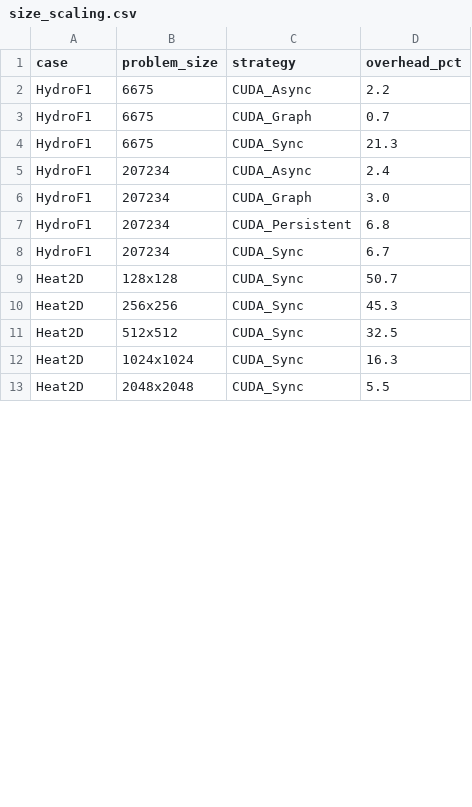
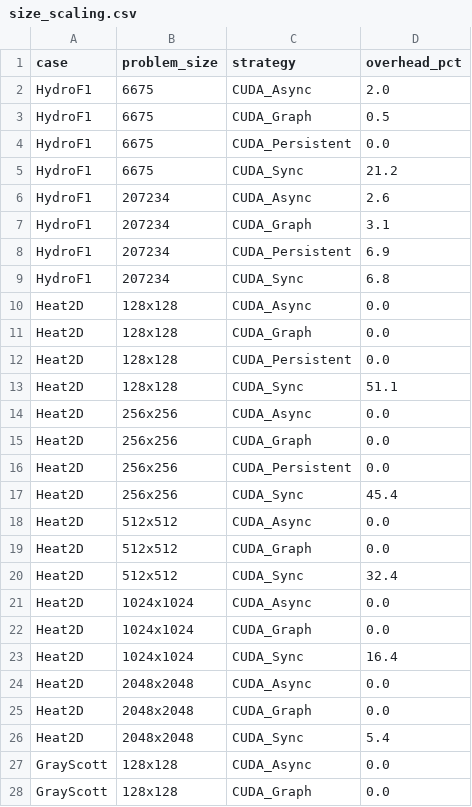
Before and after one commit to chhnb/spmd-dialect, a CSV file: benchmark/plots/size_scaling.csv, drawn as a sheet; only a part is shown; the diff covers the shown part only.

Commit message:
Complete matrix: 21/21 Taichi, consistent size labels, zero-overhead fix
run_matrix.py:
- C3/C10 no longer skipped for DSL dispatch (only CUDA skipped)
- Size labels normalized: default→6675, 20w→207234 for Taichi/Warp/Triton
- Applied to all DSL runners (run_dsl, run_warp, run_triton)

plot_matrix.py:
- Fixed 'if v:' → 'if v is not None:' to preserve 0.0% overhead values

matrix_results.csv: 259 data rows
- 188 CUDA + 41 Taichi (21/21 cases!) + 14 Warp + 6 Triton + 5 Kokkos + 6 PERKS/EBISU
- Consistent size labels across all frameworks for same case-size pair
- HydroF1/F2 have both 6675/24020 and 207234 sizes

plots/: 4 CSVs regenerated with zero-overhead preservation

```diff
--- a/benchmark/plots/size_scaling.csv
+++ b/benchmark/plots/size_scaling.csv
@@ -1,13 +1,28 @@
 case,problem_size,strategy,overhead_pct
-HydroF1,6675,CUDA_Async,2.2
-HydroF1,6675,CUDA_Graph,0.7
-HydroF1,6675,CUDA_Sync,21.3
-HydroF1,207234,CUDA_Async,2.4
-HydroF1,207234,CUDA_Graph,3.0
-HydroF1,207234,CUDA_Persistent,6.8
-HydroF1,207234,CUDA_Sync,6.7
-Heat2D,128x128,CUDA_Sync,50.7
-Heat2D,256x256,CUDA_Sync,45.3
-Heat2D,512x512,CUDA_Sync,32.5
-Heat2D,1024x1024,CUDA_Sync,16.3
-Heat2D,2048x2048,CUDA_Sync,5.5
+HydroF1,6675,CUDA_Async,2.0
+HydroF1,6675,CUDA_Graph,0.5
+HydroF1,6675,CUDA_Persistent,0.0
+HydroF1,6675,CUDA_Sync,21.2
+HydroF1,207234,CUDA_Async,2.6
+HydroF1,207234,CUDA_Graph,3.1
+HydroF1,207234,CUDA_Persistent,6.9
+HydroF1,207234,CUDA_Sync,6.8
+Heat2D,128x128,CUDA_Async,0.0
+Heat2D,128x128,CUDA_Graph,0.0
+Heat2D,128x128,CUDA_Persistent,0.0
+Heat2D,128x128,CUDA_Sync,51.1
+Heat2D,256x256,CUDA_Async,0.0
+Heat2D,256x256,CUDA_Graph,0.0
+Heat2D,256x256,CUDA_Persistent,0.0
+Heat2D,256x256,CUDA_Sync,45.4
+Heat2D,512x512,CUDA_Async,0.0
+Heat2D,512x512,CUDA_Graph,0.0
+Heat2D,512x512,CUDA_Sync,32.4
+Heat2D,1024x1024,CUDA_Async,0.0
+Heat2D,1024x1024,CUDA_Graph,0.0
+Heat2D,1024x1024,CUDA_Sync,16.4
+Heat2D,2048x2048,CUDA_Async,0.0
+Heat2D,2048x2048,CUDA_Graph,0.0
+Heat2D,2048x2048,CUDA_Sync,5.4
+GrayScott,128x128,CUDA_Async,0.0
+GrayScott,128x128,CUDA_Graph,0.0
```
Also changed, not shown: 22 added rows and 18 edited cells elsewhere in this file, benchmark/matrix_results.csv, benchmark/plots/dsl_decomposition.csv, 4 other files.
